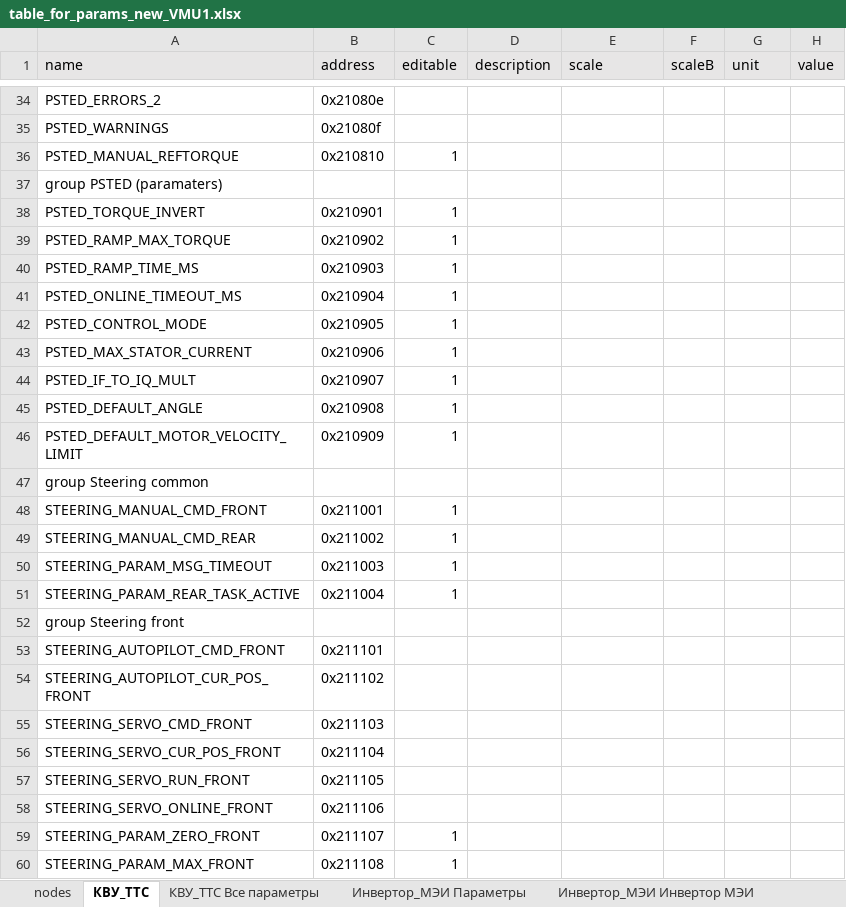
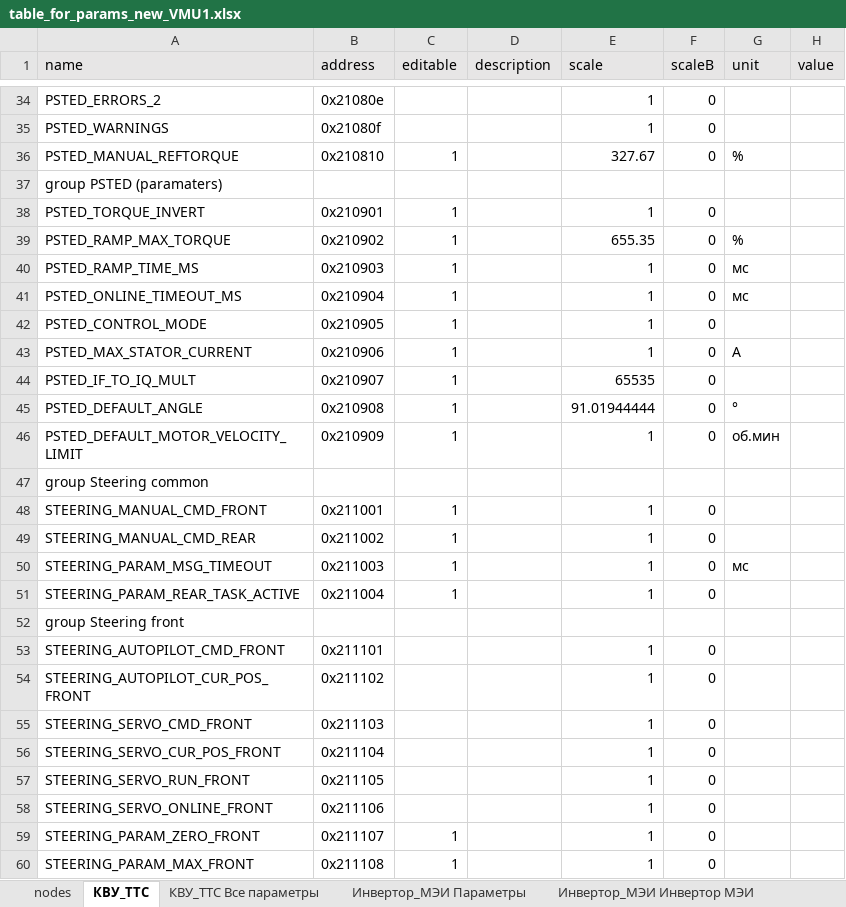
Before and after one commit to hochu-leto/EVIS, an Excel workbook: Tables/table_for_params_new_VMU1.xlsx, sheet КВУ_ТТС, drawn as a sheet; only a part is shown, gaps mark what is left out; values as stored, in another font and other column widths than the file's, no borders; the diff covers the shown part only; the diff names each change by its address in the sheet, - before the commit and + after, or states it on an @@ line.

```diff
--- a/Tables/table_for_params_new_VMU1.xlsx (sheet КВУ_ТТС)
+++ b/Tables/table_for_params_new_VMU1.xlsx (sheet КВУ_ТТС)
-E34:E35 (scale): (empty)
+E34:E35 (scale): 1
-F34:F36 (scaleB): (empty)
+F34:F36 (scaleB): 0
-E36 (scale): (empty)
+E36 (scale): 327.67
-G36 (unit): (empty)
+G36 (unit): %
-E38 (scale): (empty)
+E38 (scale): 1
-F38:F46 (scaleB): (empty)
+F38:F46 (scaleB): 0
-E39 (scale): (empty)
+E39 (scale): 655.35
-G39 (unit): (empty)
+G39 (unit): %
-E40:E43 (scale): (empty)
+E40:E43 (scale): 1
-G40:G41 (unit): (empty)
+G40:G41 (unit): мс
-G43 (unit): (empty)
+G43 (unit): А
-E44 (scale): (empty)
+E44 (scale): 65535
-E45 (scale): (empty)
+E45 (scale): 91.01944444
-G45 (unit): (empty)
+G45 (unit): °
-E46 (scale): (empty)
+E46 (scale): 1
-G46 (unit): (empty)
+G46 (unit): об.мин
-E48:E51 (scale): (empty)
+E48:E51 (scale): 1
-F48:F51 (scaleB): (empty)
+F48:F51 (scaleB): 0
-G50 (unit): (empty)
+G50 (unit): мс
-E53:E60 (scale): (empty)
+E53:E60 (scale): 1
-F53:F60 (scaleB): (empty)
+F53:F60 (scaleB): 0
```
Also changed, not shown: 448 edited cells elsewhere in this sheet, formulas that keep their value, 33 other files.
